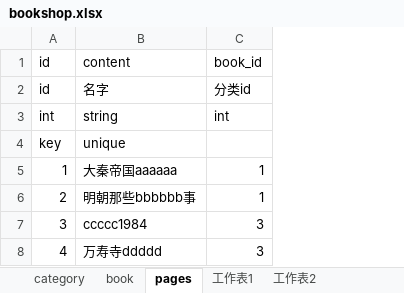
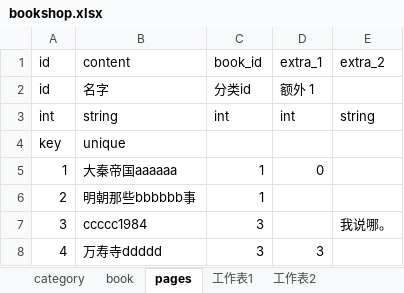
Before and after one commit to kai1987/xls-to-dynamic-json, an Excel workbook: bookshop.xlsx, sheet pages, drawn as a sheet; values as stored, in another font and other column widths than the file's, no borders; the diff names each change by its address in the sheet, - before the commit and + after, or states it on an @@ line.

```diff
--- a/bookshop.xlsx (sheet pages)
+++ b/bookshop.xlsx (sheet pages)
+column D (extra_1), rows 2-8: 额外 1 | int |  | 0 |  |  | 3
+column E (extra_2), rows 3-7: string |  |  |  | 我说哪。
```
Also changed, not shown: sheet category, 3 other files.
